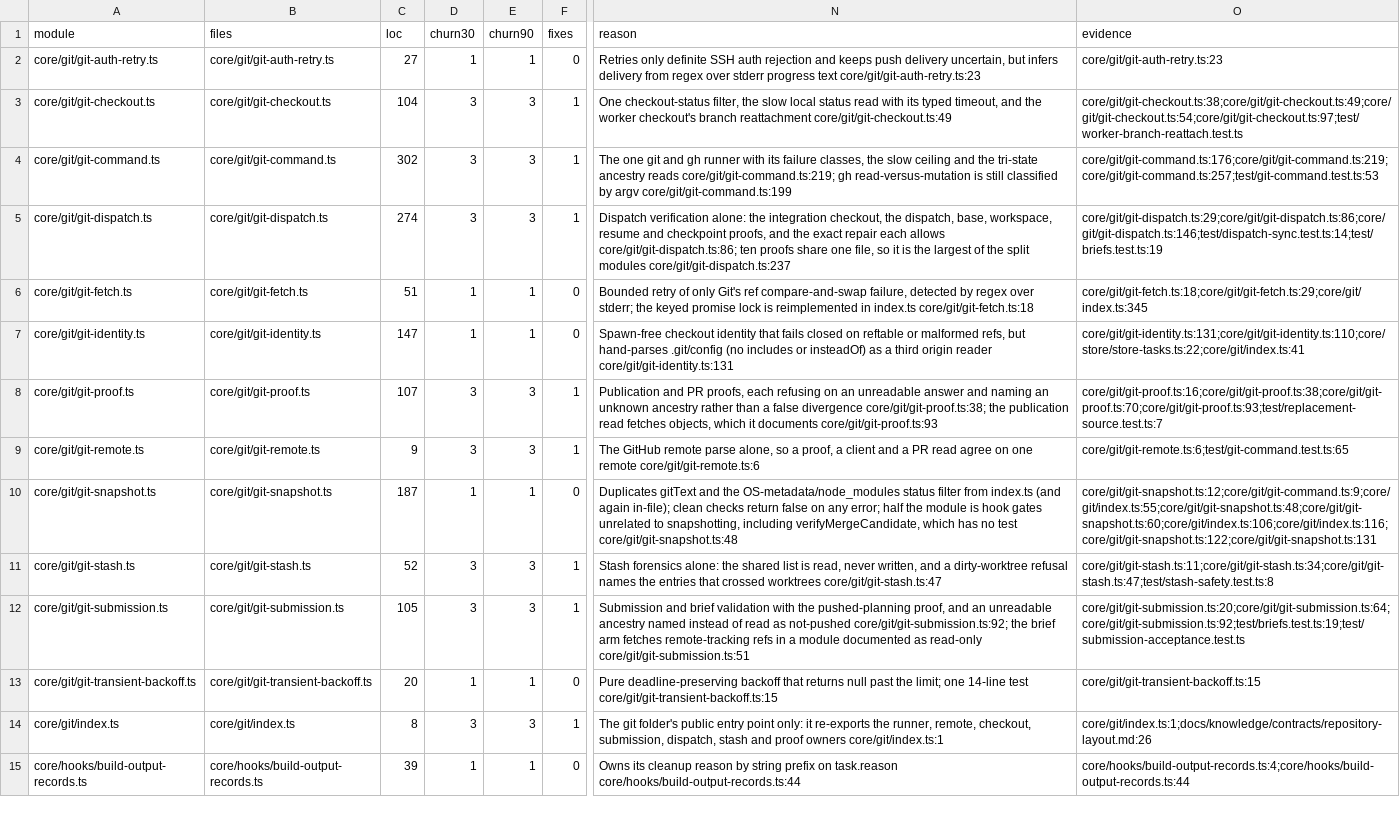
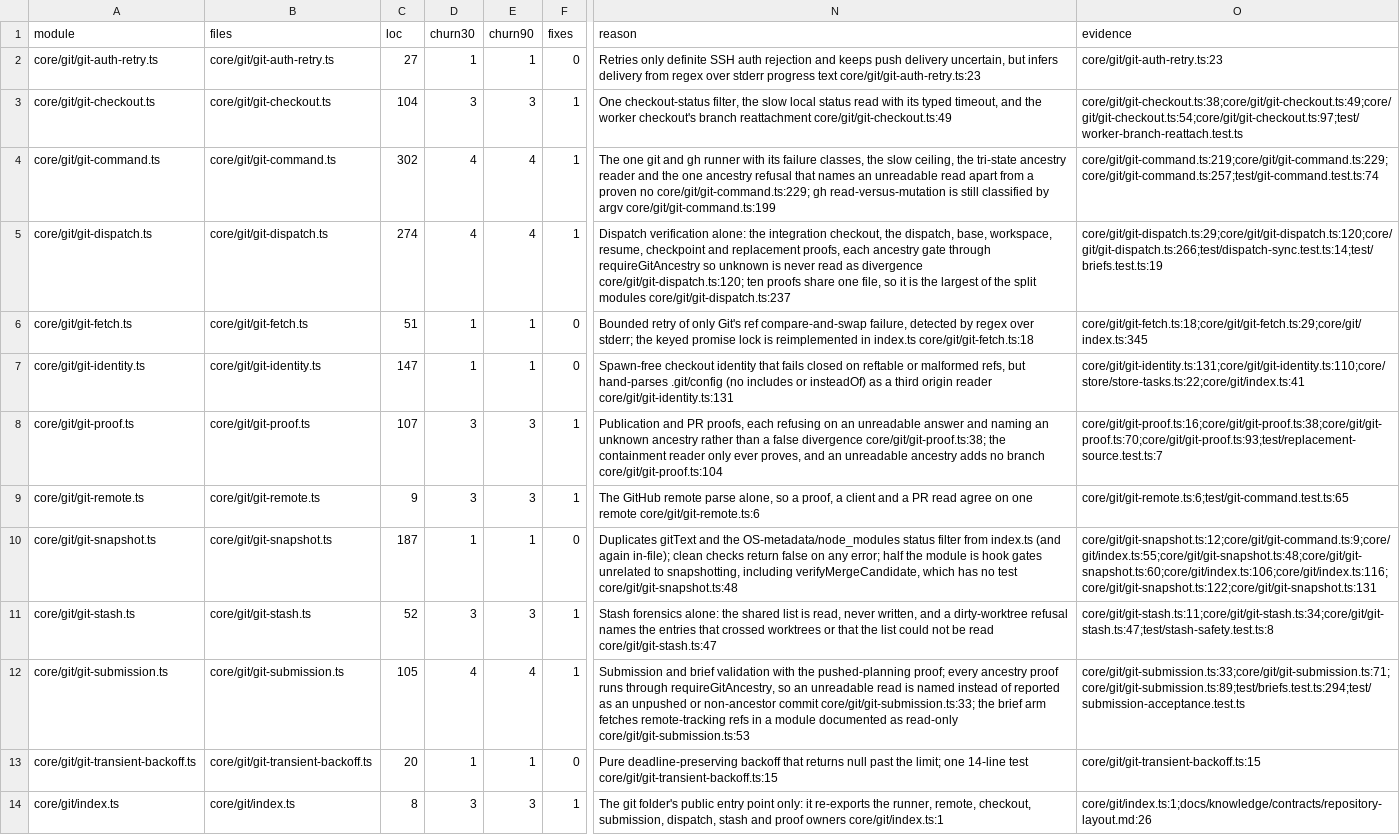
Before and after one commit to inflatable-cookie/nucleus, a CSV file: docs/knowledge/quality/code/N4.csv, drawn as a sheet; only a part is shown, gaps mark what is left out; the shorter side is filled out with more unchanged rows; the diff names each change by its address in the sheet, - before the commit and + after, or states it on an @@ line.

Commit message:
1203: complete the ancestry seam and stop reading an unreadable ancestry as divergence

```diff
--- a/docs/knowledge/quality/code/N4.csv
+++ b/docs/knowledge/quality/code/N4.csv
-D4:D5 (churn30): 3
+D4:D5 (churn30): 4
-E4:E5 (churn90): 3
+E4:E5 (churn90): 4
-N4 (reason): …the slow ceiling and the tri-state ancestry reads core/git/git-command.ts:219; gh read-versus-mutation…
+N4 (reason): …the slow ceiling, the tri-state ancestry reader and the one ancestry refusal that names an unreadable read apart from a proven no core/git/git-command.ts:229; gh read-versus-mutation…
-O4 (evidence): core/git/git-command.ts:176;core/git/git-command.ts:219;core/git/git-command.ts:257;test/git-command.test.ts:53
+O4 (evidence): core/git/git-command.ts:219;core/git/git-command.ts:229;core/git/git-command.ts:257;test/git-command.test.ts:74
-N5 (reason): …base, workspace, resume and checkpoint proofs, and the exact repair each allows core/git/git-dispatch.ts:86; ten proofs…
+N5 (reason): …base, workspace, resume, checkpoint and replacement proofs, each ancestry gate through requireGitAncestry so unknown is never read as divergence core/git/git-dispatch.ts:120; ten proofs…
-O5 (evidence): core/git/git-dispatch.ts:29;core/git/git-dispatch.ts:86;core/git/git-dispatch.ts:146;test/dispatch-sync.test.ts:14;test/briefs.test.ts:19
+O5 (evidence): core/git/git-dispatch.ts:29;core/git/git-dispatch.ts:120;core/git/git-dispatch.ts:266;test/dispatch-sync.test.ts:14;test/briefs.test.ts:19
-N8 (reason): …core/git/git-proof.ts:38; the publication read fetches objects, which it documents core/git/git-proof.ts:93
+N8 (reason): …core/git/git-proof.ts:38; the containment reader only ever proves, and an unreadable ancestry adds no branch core/git/git-proof.ts:104
-N11 (reason): …crossed worktrees core/git/git-stash.ts:47
+N11 (reason): …crossed worktrees or that the list could not be read core/git/git-stash.ts:47
-D12 (churn30): 3
+D12 (churn30): 4
-E12 (churn90): 3
+E12 (churn90): 4
-N12 (reason): …the pushed-planning proof, and an unreadable ancestry named instead of read as not-pushed core/git/git-submission.ts:92; the brief arm fetches remote-tracking refs in a module documented as read-only core/git/git-submission.ts:51
+N12 (reason): …the pushed-planning proof; every ancestry proof runs through requireGitAncestry, so an unreadable read is named instead of reported as an unpushed or non-ancestor commit core/git/git-submission.ts:33; the brief arm fetches remote-tracking refs in a module documented as read-only core/git/git-submission.ts:53
-O12 (evidence): core/git/git-submission.ts:20;core/git/git-submission.ts:64;core/git/git-submission.ts:92;test/briefs.test.ts:19;test/submission-acceptance.test.ts
+O12 (evidence): core/git/git-submission.ts:33;core/git/git-submission.ts:71;core/git/git-submission.ts:89;test/briefs.test.ts:294;test/submission-acceptance.test.ts
```
Also changed, not shown: 7 other files.
